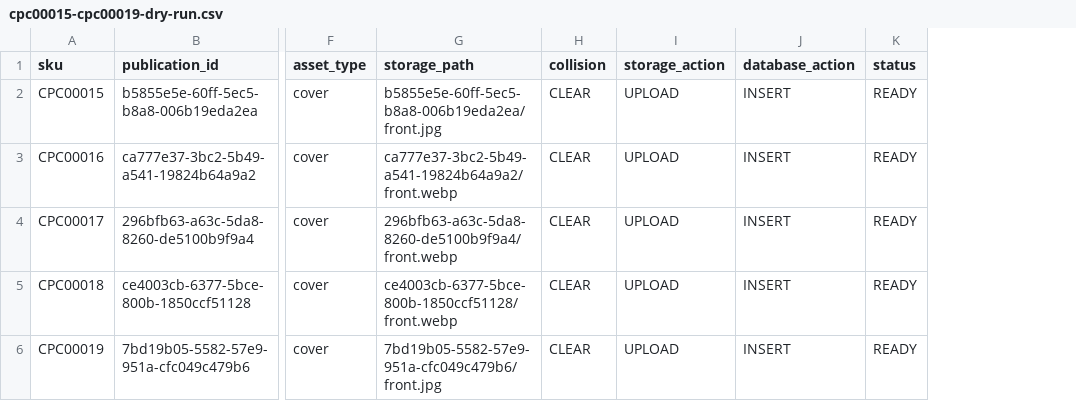
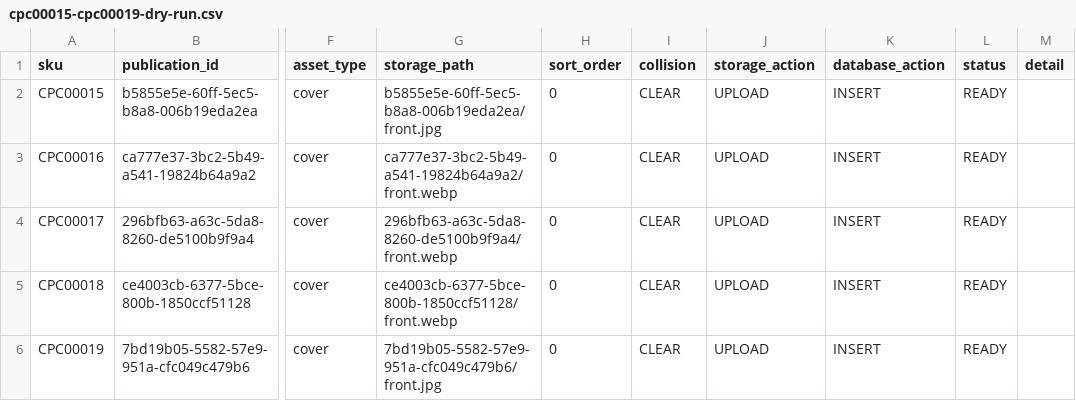
Before and after one commit to cpcbooks/digital-catalogue, a CSV file: reports/cpc00015-cpc00019-dry-run.csv, drawn as a sheet; only a part is shown, gaps mark what is left out; the diff names each change by its address in the sheet, - before the commit and + after, or states it on an @@ line.

Commit message:
Harden publication image upload recovery

```diff
--- a/reports/cpc00015-cpc00019-dry-run.csv
+++ b/reports/cpc00015-cpc00019-dry-run.csv
+column H (sort_order), rows 2-6: all 0
+column M (detail), empty
```
Also changed, not shown: 6 other files.
